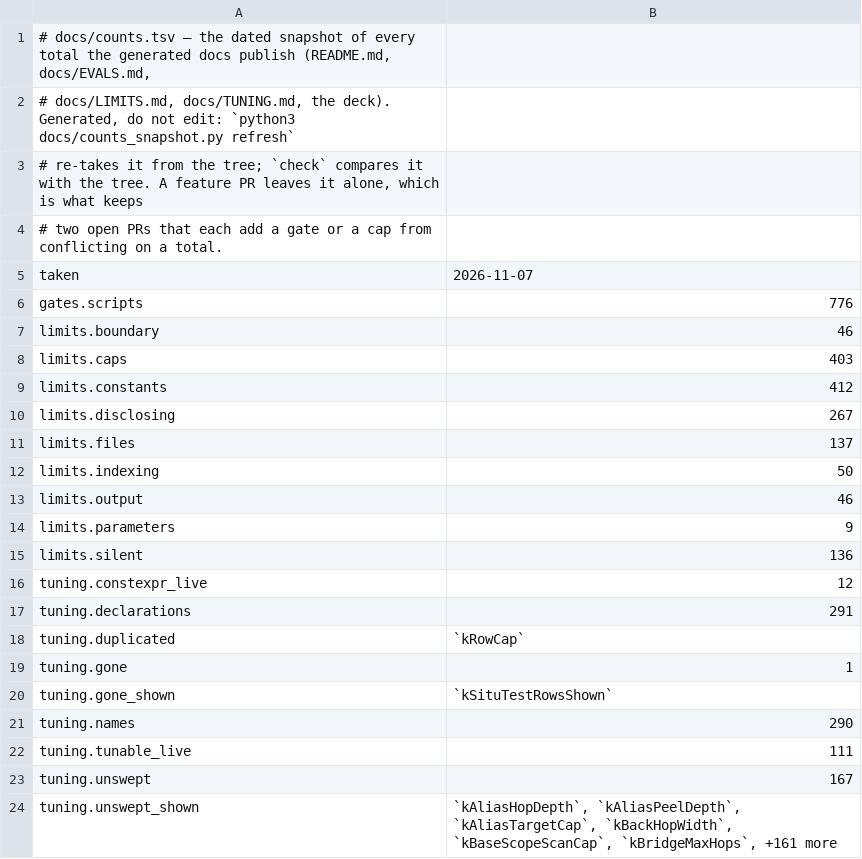
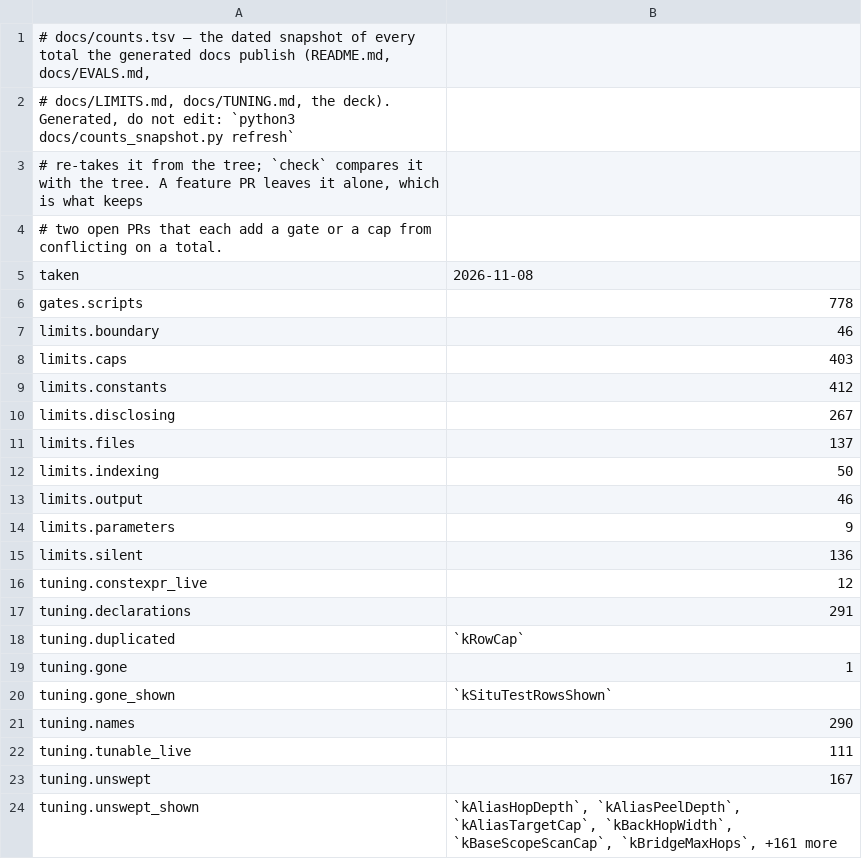
Before and after one commit to redhat-et/ripwire, a TSV file: docs/counts.tsv, drawn as a sheet.

```diff
--- a/docs/counts.tsv
+++ b/docs/counts.tsv
@@ -4,4 +4,4 @@
 # two open PRs that each add a gate or a cap from conflicting on a total.
-taken	2026-11-07
-gates.scripts	776
+taken	2026-11-08
+gates.scripts	778
 limits.boundary	46
```
Also changed, not shown: 5 other files.
